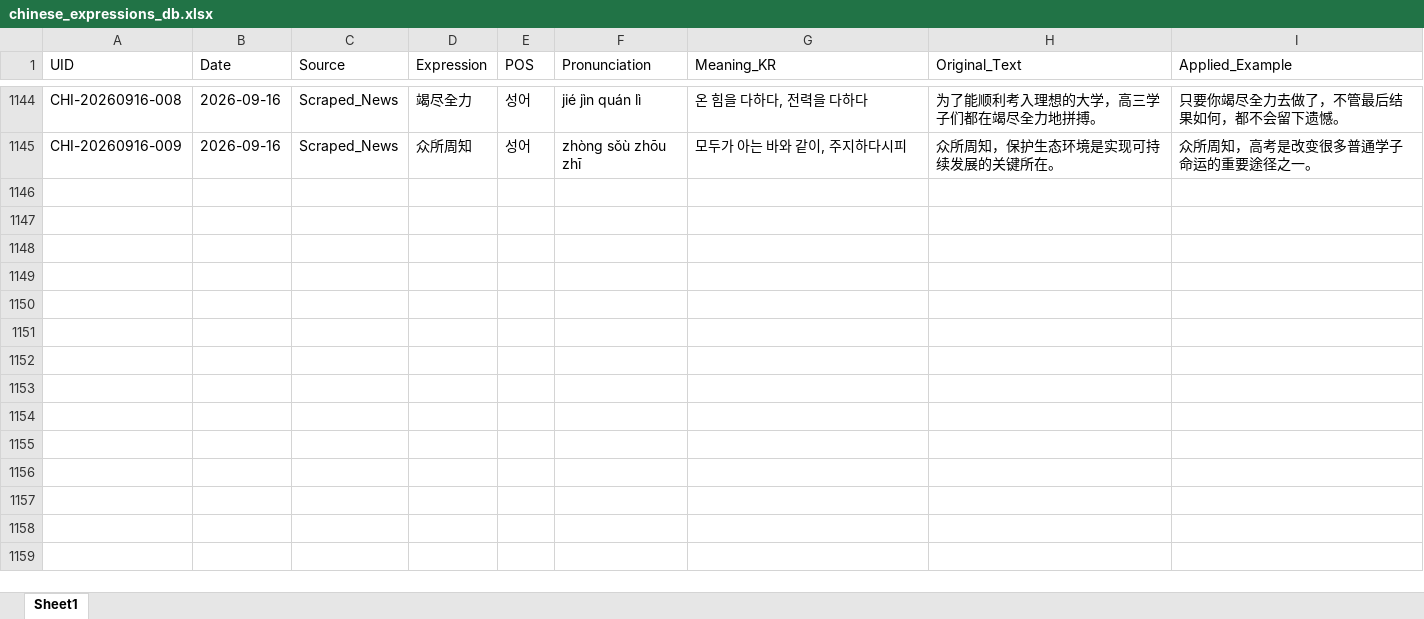
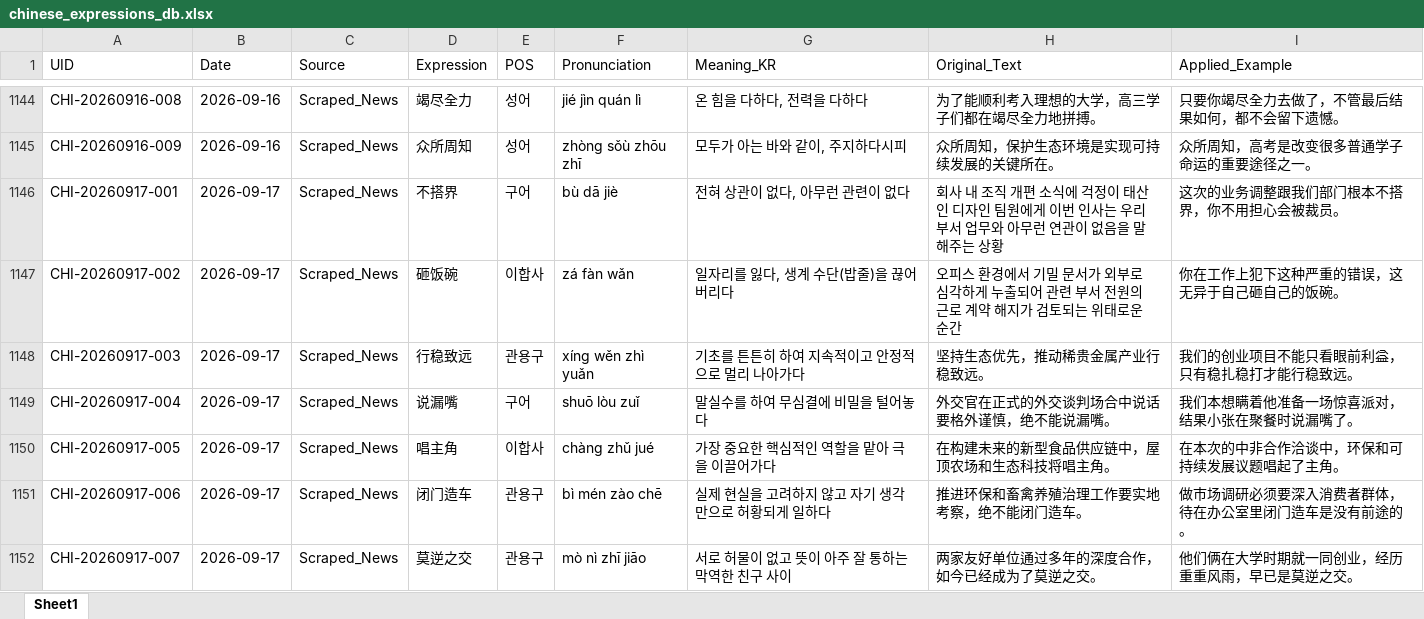
Before and after one commit to woodangtangtangAI/CN-Expressions-Memorize, an Excel workbook: data/01_Database/chinese_expressions_db.xlsx, sheet Sheet1, drawn as a sheet; only a part is shown, gaps mark what is left out; values as stored, in another font and other column widths than the file's, no borders; the diff names each change by its address in the sheet, - before the commit and + after, or states it on an @@ line.

```diff
--- a/data/01_Database/chinese_expressions_db.xlsx (sheet Sheet1)
+++ b/data/01_Database/chinese_expressions_db.xlsx (sheet Sheet1)
+row 1146: CHI-20260917-001 | 2026-09-17 | Scraped_News | 不搭界 | 구어 | bù dā jiè | 전혀 상관이 없다, 아무런 관련이 없다 | 회사 내 조직 개편 소식에 걱정이 태산인 디자인 팀원에게 이번 인사는 우리 부서 업무와 아무런 연관이 없음을 말해주는 상황 | 这次的业务调整跟我们部门根本不搭界，你不用担心会被裁员。
+row 1147: CHI-20260917-002 | 2026-09-17 | Scraped_News | 砸饭碗 | 이합사 | zá fàn wǎn | 일자리를 잃다, 생계 수단(밥줄)을 끊어버리다 | 오피스 환경에서 기밀 문서가 외부로 심각하게 누출되어 관련 부서 전원의 근로 계약 해지가 검토되는 위태로운 순간 | 你在工作上犯下这种严重的错误，这无异于自己砸自己的饭碗。
+row 1148: CHI-20260917-003 | 2026-09-17 | Scraped_News | 行稳致远 | 관용구 | xíng wěn zhì yuǎn | 기초를 튼튼히 하여 지속적이고 안정적으로 멀리 나아가다 | 坚持生态优先，推动稀贵金属产业行稳致远。 | 我们的创业项目不能只看眼前利益，只有稳扎稳打才能行稳致远。
+row 1149: CHI-20260917-004 | 2026-09-17 | Scraped_News | 说漏嘴 | 구어 | shuō lòu zuǐ | 말실수를 하여 무심결에 비밀을 털어놓다 | 外交官在正式的外交谈判场合中说话要格外谨慎，绝不能说漏嘴。 | 我们本想瞒着他准备一场惊喜派对，结果小张在聚餐时说漏嘴了。
+row 1150: CHI-20260917-005 | 2026-09-17 | Scraped_News | 唱主角 | 이합사 | chàng zhǔ jué | 가장 중요한 핵심적인 역할을 맡아 극을 이끌어가다 | 在构建未来的新型食品供应链中，屋顶农场和生态科技将唱主角。 | 在本次的中非合作洽谈中，环保和可持续发展议题唱起了主角。
+row 1151: CHI-20260917-006 | 2026-09-17 | Scraped_News | 闭门造车 | 관용구 | bì mén zào chē | 실제 현실을 고려하지 않고 자기 생각만으로 허황되게 일하다 | 推进环保和畜禽养殖治理工作要实地考察，绝不能闭门造车。 | 做市场调研必须要深入消费者群体，待在办公室里闭门造车是没有前途的。
+row 1152: CHI-20260917-007 | 2026-09-17 | Scraped_News | 莫逆之交 | 관용구 | mò nì zhī jiāo | 서로 허물이 없고 뜻이 아주 잘 통하는 막역한 친구 사이 | 两家友好单位通过多年的深度合作，如今已经成为了莫逆之交。 | 他们俩在大学时期就一同创业，经历重重风雨，早已是莫逆之交。
```
Also changed, not shown: 5 other files.
